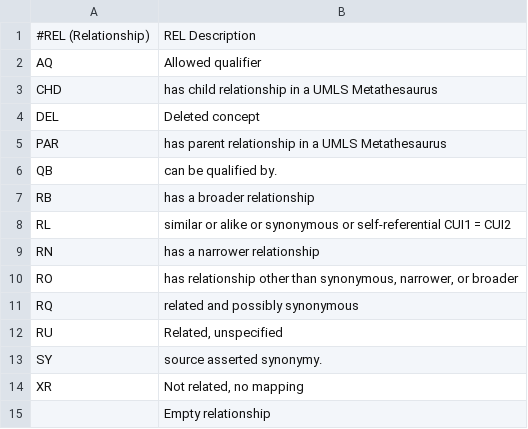
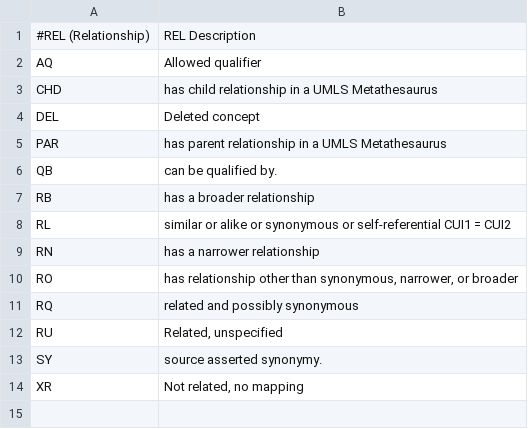
Before and after one commit to comorbidity/medgen-data, a TSV file: opioid/UMLS_REL.tsv, drawn as a sheet.

```diff
--- a/opioid/UMLS_REL.tsv
+++ b/opioid/UMLS_REL.tsv
@@ -14,2 +14 @@ SY	source asserted synonymy.
 XR	Not related, no mapping
-	Empty relationship
```
Also changed, not shown: opioid/UMLS_RELA.tsv, opioid/UMLS_TTY.tsv, 2 other files.
